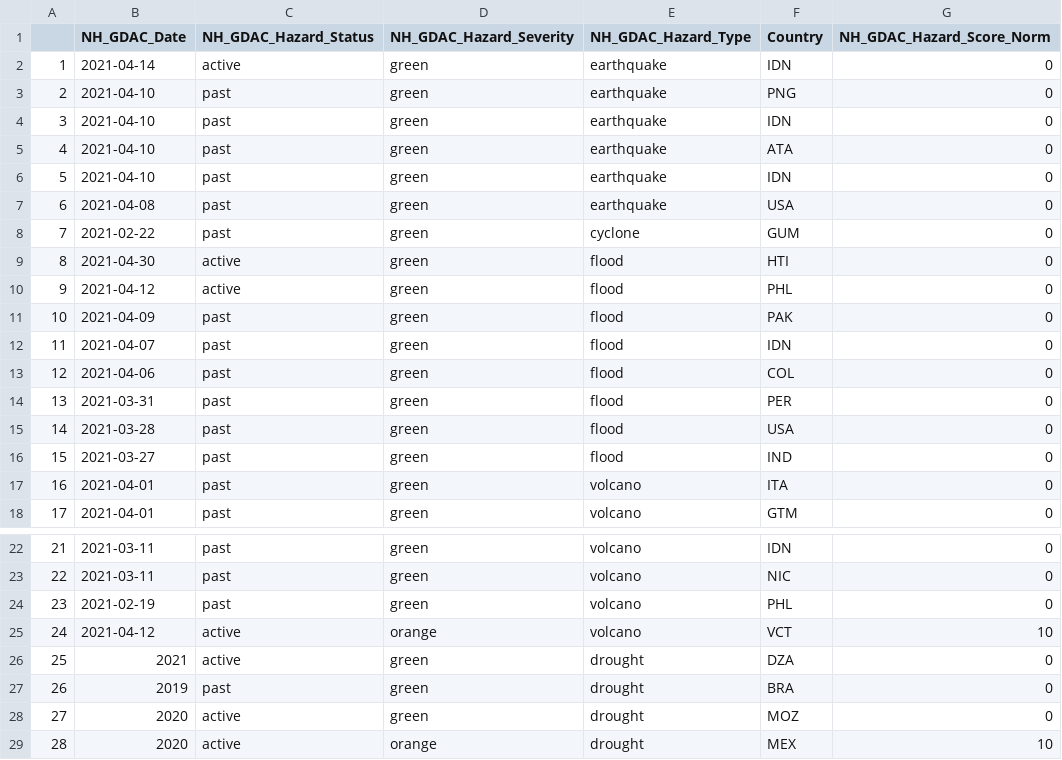
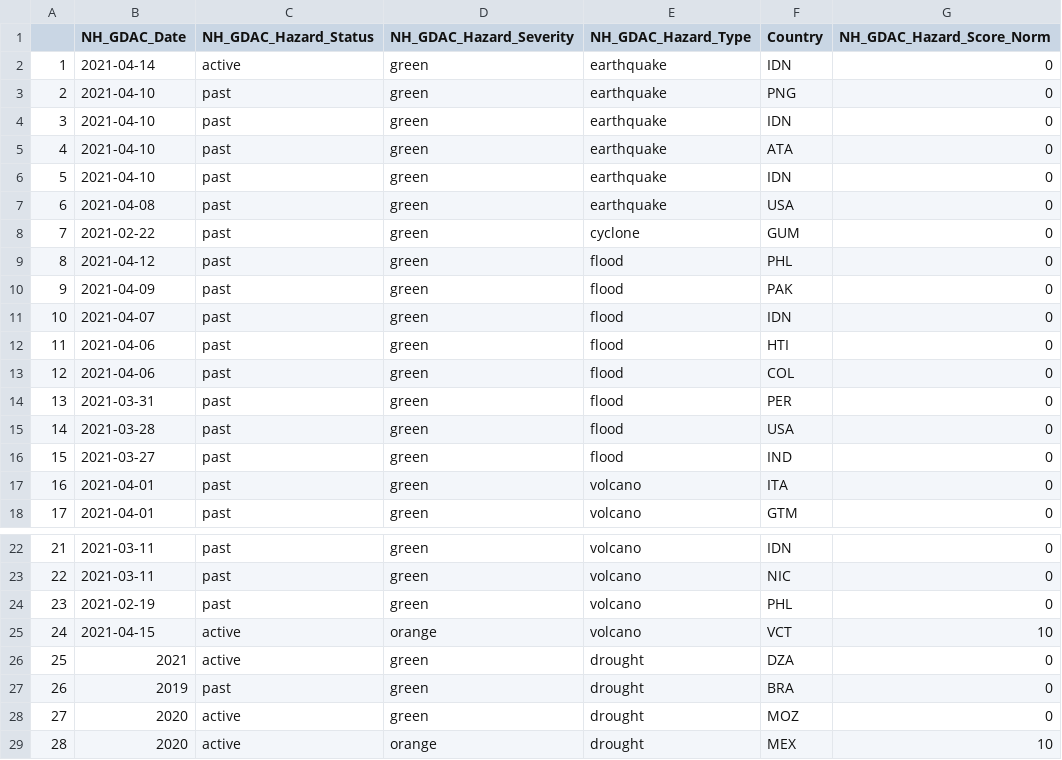
Before and after one commit to ljonestz/compoundriskdata, a CSV file: Indicator_dataset/gdaclistnormalised.csv, drawn as a sheet; only a part is shown, gaps mark what is left out; removed rows and columns are numbered as before the commit, all else as after; the diff names each change by its address in the sheet, - before the commit and + after, or states it on an @@ line.

```diff
--- a/Indicator_dataset/gdaclistnormalised.csv
+++ b/Indicator_dataset/gdaclistnormalised.csv
-row 9: 8 | 2021-04-30 | active | green | flood | HTI | 0
@@ column A renumbered between rows 9 and 11 @@
-C9 (NH_GDAC_Hazard_Status): active
+C9 (NH_GDAC_Hazard_Status): past
+row 12: 11 | 2021-04-06 | past | green | flood | HTI | 0
-B25 (NH_GDAC_Date): 2021-04-12
+B25 (NH_GDAC_Date): 2021-04-15
```
Also changed, not shown: Risk_sheets/Naturalhazards.csv, Risk_sheets/Socioeconomic_sheet.csv, 16 other files.
